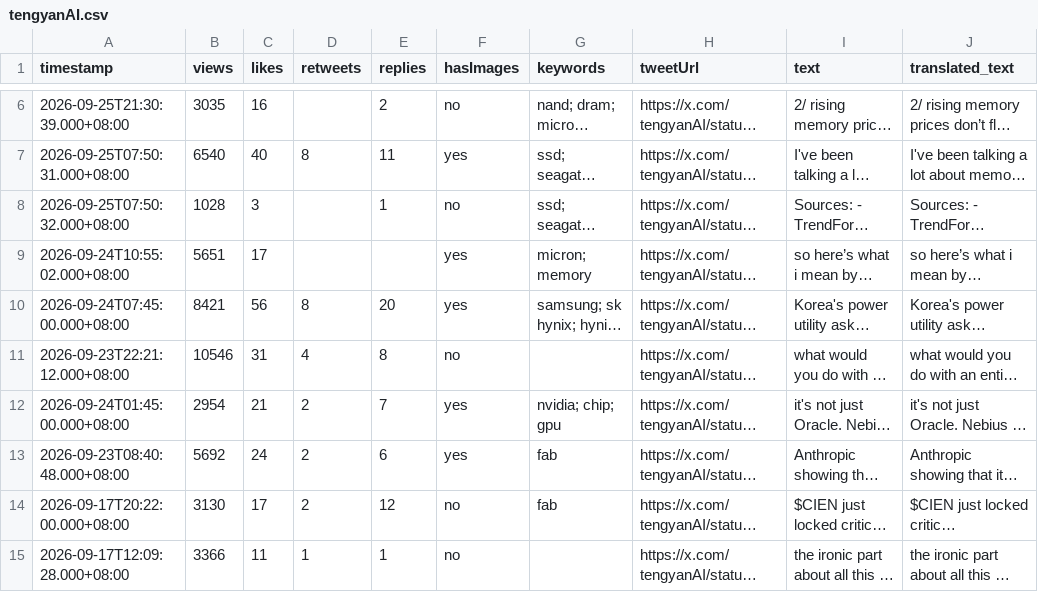
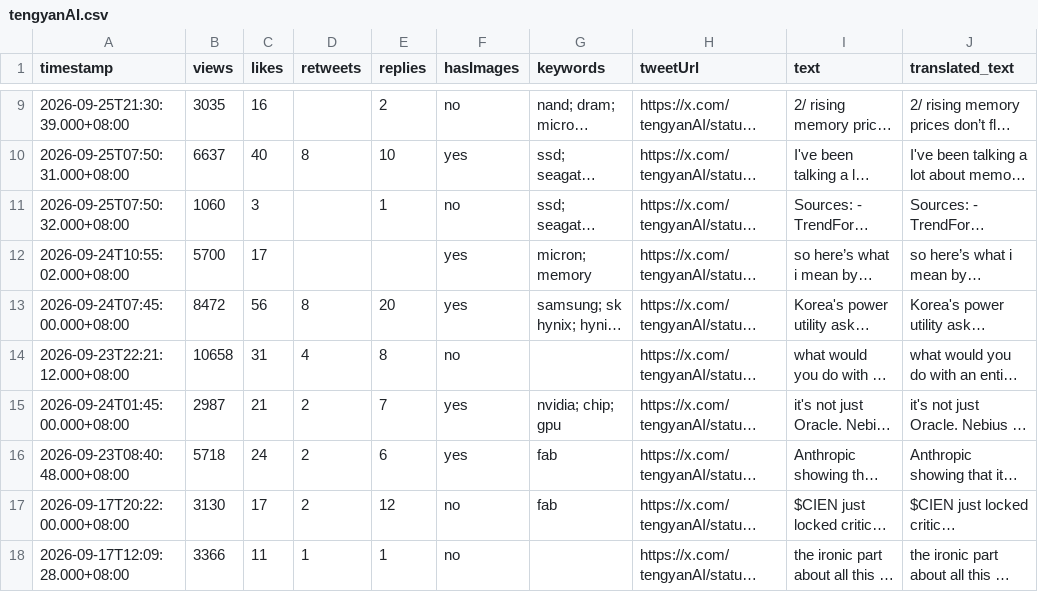
Before and after one commit to Evaline8485/TrendForceDashboard, a CSV file: csv/tengyanAI.csv, drawn as a sheet; only a part is shown, gaps mark what is left out; long unchanged cells end in …; addresses are those after the commit; the diff covers the shown part only; the diff names each change by its address in the sheet, - before the commit and + after, or states it on an @@ line.

```diff
--- a/csv/tengyanAI.csv
+++ b/csv/tengyanAI.csv
-B10 (views): 6540
+B10 (views): 6637
-E10 (replies): 11
+E10 (replies): 10
-B11 (views): 1028
+B11 (views): 1060
-B12 (views): 5651
+B12 (views): 5700
-B13 (views): 8421
+B13 (views): 8472
-B14 (views): 10546
+B14 (views): 10658
-B15 (views): 2954
+B15 (views): 2987
-B16 (views): 5692
+B16 (views): 5718
```
Also changed, not shown: 3 added rows and 10 edited cells elsewhere in this file, csv/SemiAnalysis_.csv, csv/TrendForce.csv, 22 other files.
